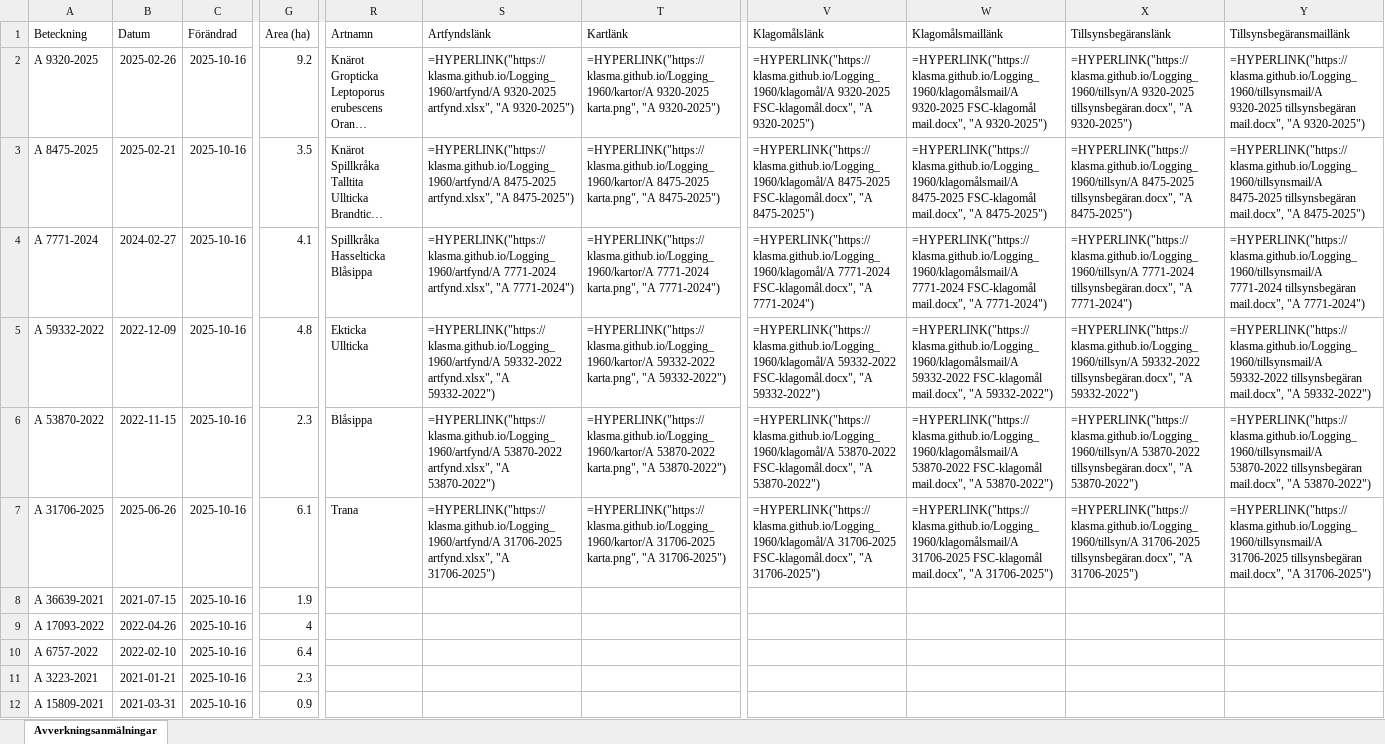
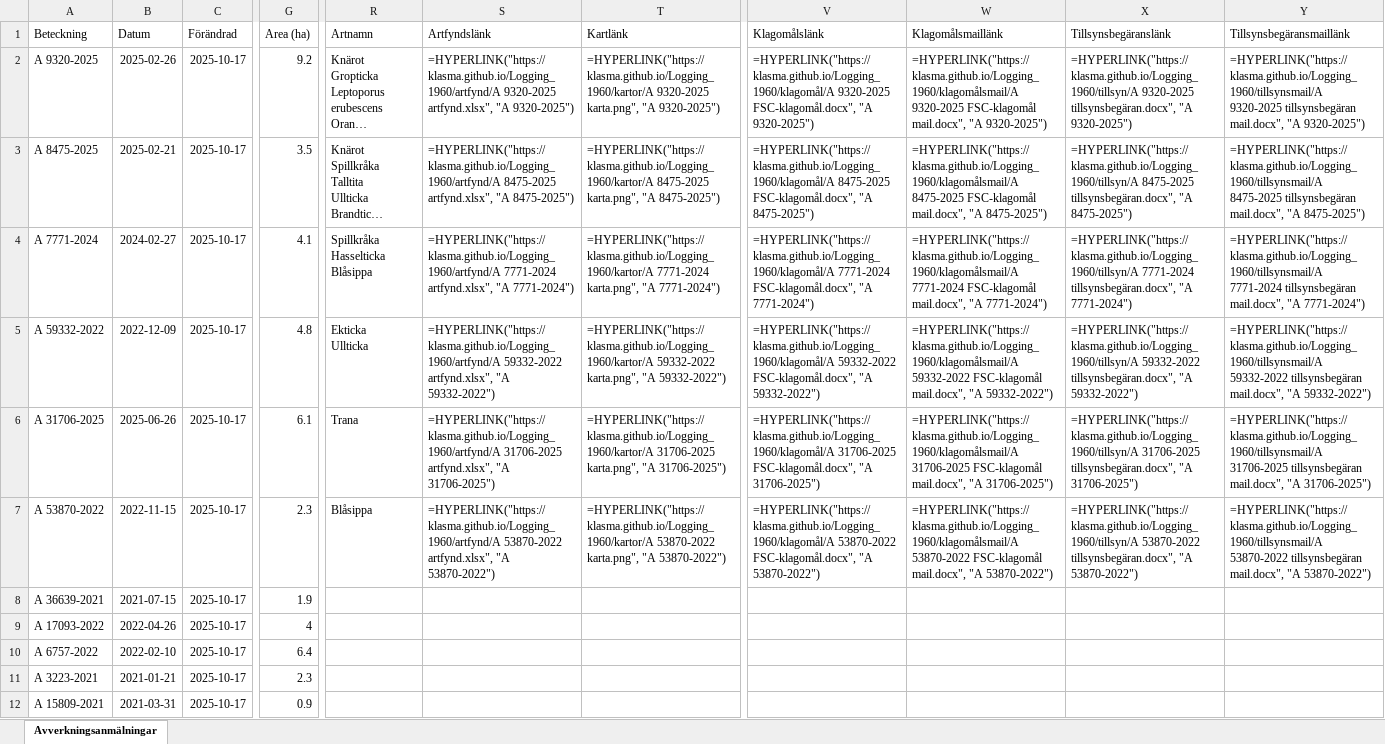
Before and after one commit to klasma/Logging_1960, an Excel workbook: Översikt KUNGSÖR.xlsx, sheet Avverkningsanmälningar, drawn as a sheet; only a part is shown, gaps mark what is left out; long unchanged cells end in …; values as stored, in another font and other column widths than the file's, no borders; formulas without a stored value are shown as written; the diff covers the shown part only; the diff names each change by its address in the sheet, - before the commit and + after, or states it on an @@ line.

```diff
--- a/Översikt KUNGSÖR.xlsx (sheet Avverkningsanmälningar)
+++ b/Översikt KUNGSÖR.xlsx (sheet Avverkningsanmälningar)
-C2:C12 (Förändrad): 2025-10-16
+C2:C12 (Förändrad): 2025-10-17
-A6 (Beteckning): A 53870-2022
+A6 (Beteckning): A 31706-2025
-B6 (Datum): 2022-11-15
+B6 (Datum): 2025-06-26
-G6 (Area (ha)): 2.3
+G6 (Area (ha)): 6.1
-R6 (Artnamn): Blåsippa
+R6 (Artnamn): Trana
-S6 (Artfyndslänk): =HYPERLINK("https://klasma.github.io/Logging_1960/artfynd/A 53870-2022 artfynd.xlsx", "A 53870-2022")
+S6 (Artfyndslänk): =HYPERLINK("https://klasma.github.io/Logging_1960/artfynd/A 31706-2025 artfynd.xlsx", "A 31706-2025")
-T6 (Kartlänk): =HYPERLINK("https://klasma.github.io/Logging_1960/kartor/A 53870-2022 karta.png", "A 53870-2022")
+T6 (Kartlänk): =HYPERLINK("https://klasma.github.io/Logging_1960/kartor/A 31706-2025 karta.png", "A 31706-2025")
-V6 (Klagomålslänk): =HYPERLINK("https://klasma.github.io/Logging_1960/klagomål/A 53870-2022 FSC-klagomål.docx", "A 53870-2022")
+V6 (Klagomålslänk): =HYPERLINK("https://klasma.github.io/Logging_1960/klagomål/A 31706-2025 FSC-klagomål.docx", "A 31706-2025")
-W6 (Klagomålsmaillänk): =HYPERLINK("https://klasma.github.io/Logging_1960/klagomålsmail/A 53870-2022 FSC-klagomål mail.docx", "A 53870-2022")
+W6 (Klagomålsmaillänk): =HYPERLINK("https://klasma.github.io/Logging_1960/klagomålsmail/A 31706-2025 FSC-klagomål mail.docx", "A 31706-2025")
-X6 (Tillsynsbegäranslänk): =HYPERLINK("https://klasma.github.io/Logging_1960/tillsyn/A 53870-2022 tillsynsbegäran.docx", "A 53870-2022")
+X6 (Tillsynsbegäranslänk): =HYPERLINK("https://klasma.github.io/Logging_1960/tillsyn/A 31706-2025 tillsynsbegäran.docx", "A 31706-2025")
-Y6 (Tillsynsbegäransmaillänk): =HYPERLINK("https://klasma.github.io/Logging_1960/tillsynsmail/A 53870-2022 tillsynsbegäran mail.docx", "A 53870-2022")
+Y6 (Tillsynsbegäransmaillänk): =HYPERLINK("https://klasma.github.io/Logging_1960/tillsynsmail/A 31706-2025 tillsynsbegäran mail.docx", "A 31706-2025")
-A7 (Beteckning): A 31706-2025
+A7 (Beteckning): A 53870-2022
-B7 (Datum): 2025-06-26
+B7 (Datum): 2022-11-15
-G7 (Area (ha)): 6.1
+G7 (Area (ha)): 2.3
-R7 (Artnamn): Trana
+R7 (Artnamn): Blåsippa
-S7 (Artfyndslänk): =HYPERLINK("https://klasma.github.io/Logging_1960/artfynd/A 31706-2025 artfynd.xlsx", "A 31706-2025")
+S7 (Artfyndslänk): =HYPERLINK("https://klasma.github.io/Logging_1960/artfynd/A 53870-2022 artfynd.xlsx", "A 53870-2022")
-T7 (Kartlänk): =HYPERLINK("https://klasma.github.io/Logging_1960/kartor/A 31706-2025 karta.png", "A 31706-2025")
+T7 (Kartlänk): =HYPERLINK("https://klasma.github.io/Logging_1960/kartor/A 53870-2022 karta.png", "A 53870-2022")
-V7 (Klagomålslänk): =HYPERLINK("https://klasma.github.io/Logging_1960/klagomål/A 31706-2025 FSC-klagomål.docx", "A 31706-2025")
+V7 (Klagomålslänk): =HYPERLINK("https://klasma.github.io/Logging_1960/klagomål/A 53870-2022 FSC-klagomål.docx", "A 53870-2022")
-W7 (Klagomålsmaillänk): =HYPERLINK("https://klasma.github.io/Logging_1960/klagomålsmail/A 31706-2025 FSC-klagomål mail.docx", "A 31706-2025")
+W7 (Klagomålsmaillänk): =HYPERLINK("https://klasma.github.io/Logging_1960/klagomålsmail/A 53870-2022 FSC-klagomål mail.docx", "A 53870-2022")
-X7 (Tillsynsbegäranslänk): =HYPERLINK("https://klasma.github.io/Logging_1960/tillsyn/A 31706-2025 tillsynsbegäran.docx", "A 31706-2025")
+X7 (Tillsynsbegäranslänk): =HYPERLINK("https://klasma.github.io/Logging_1960/tillsyn/A 53870-2022 tillsynsbegäran.docx", "A 53870-2022")
-Y7 (Tillsynsbegäransmaillänk): =HYPERLINK("https://klasma.github.io/Logging_1960/tillsynsmail/A 31706-2025 tillsynsbegäran mail.docx", "A 31706-2025")
+Y7 (Tillsynsbegäransmaillänk): =HYPERLINK("https://klasma.github.io/Logging_1960/tillsynsmail/A 53870-2022 tillsynsbegäran mail.docx", "A 53870-2022")
```
Also changed, not shown: 266 edited cells elsewhere in this sheet, artfynd/A 31706-2025 artfynd.xlsx, artfynd/A 59332-2022 artfynd.xlsx, 33 other files.
